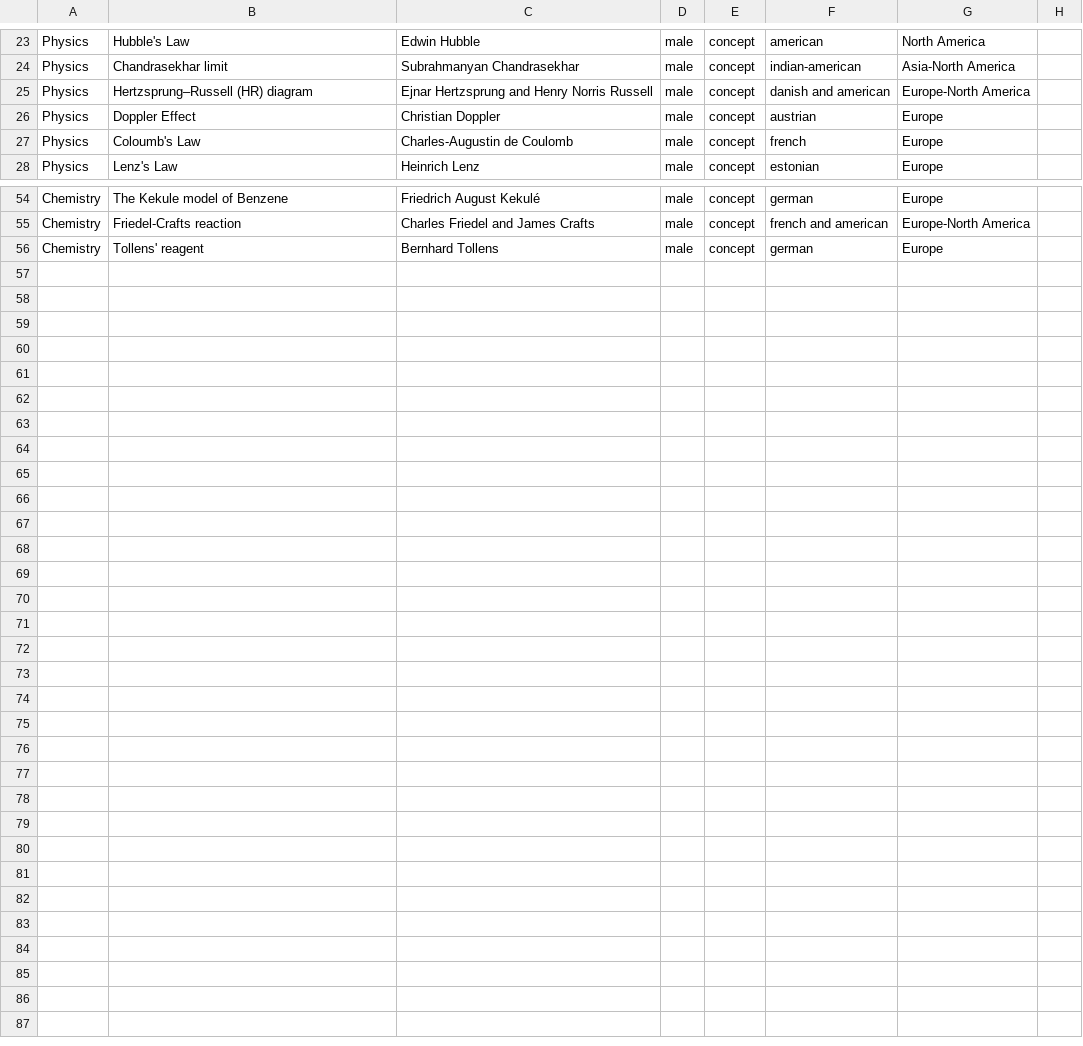
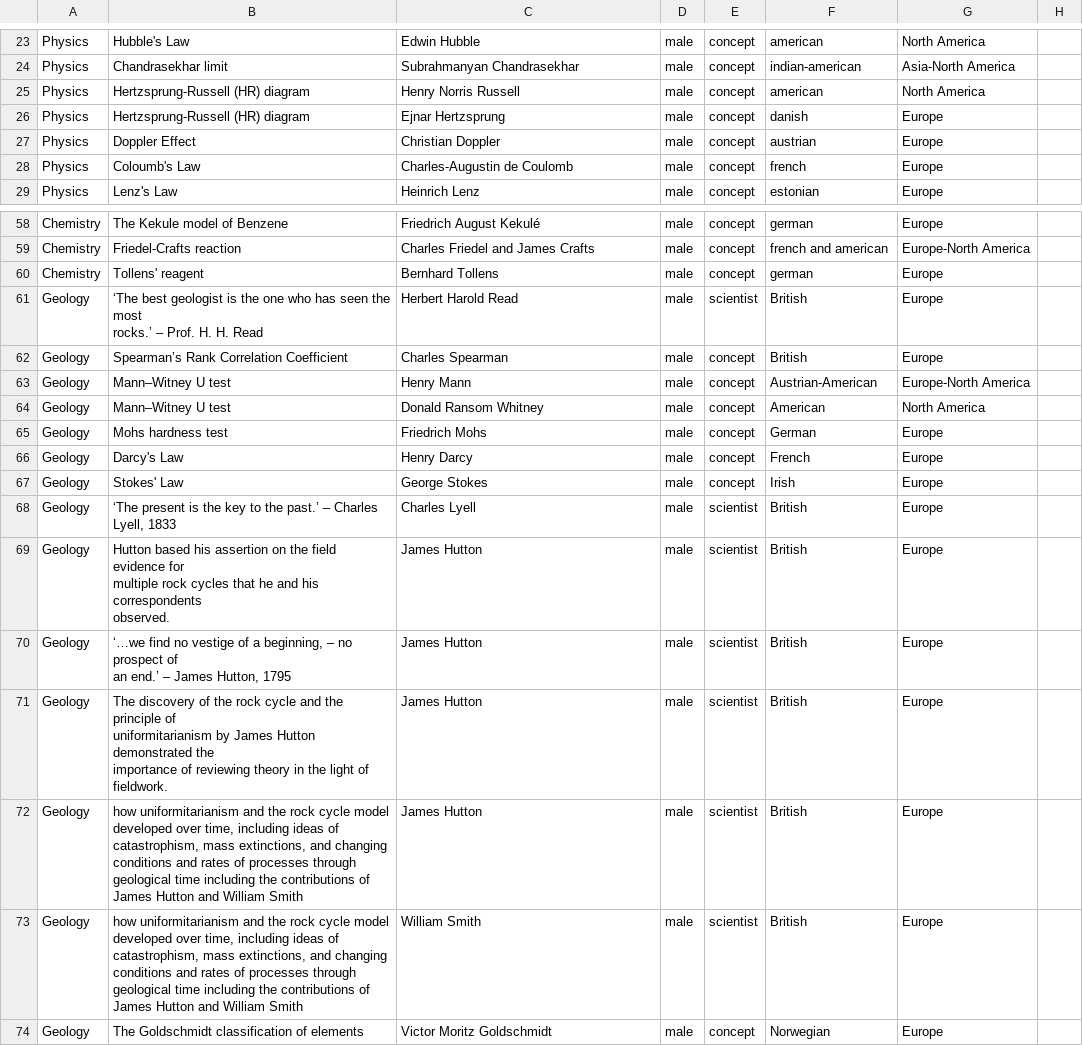
Before and after one commit to cookehmh/IncludeHerUK, a CSV file: A_Level/OCR.csv, drawn as a sheet; only a part is shown, gaps mark what is left out; the diff covers the shown part only.

Commit message:
Updating code, figures, and data

```diff
--- a/A_Level/OCR.csv
+++ b/A_Level/OCR.csv
@@ -24,3 +24,4 @@ Physics,Hubble's Law,Edwin Hubble,male,concept,american,North America,,,,,,,,,,,
 Physics,Chandrasekhar limit,Subrahmanyan Chandrasekhar,male,concept,indian-american,Asia-North America,,,,,,,,,,,,,,,,,,,,,,,,,,,,,,,,,,,,,,,,,,,,,,,,,
-Physics,Hertzsprung–Russell (HR) diagram,Ejnar Hertzsprung and Henry Norris Russell,male,concept,danish and american,Europe-North America,,,,,,,,,,,,,,,,,,,,,,,,,,,,,,,,,,,,,,,,,,,,,,,,,
+Physics,Hertzsprung-Russell (HR) diagram,Henry Norris Russell,male,concept,american,North America,,,,,,,,,,,,,,,,,,,,,,,,,,,,,,,,,,,,,,,,,,,,,,,,,
+Physics,Hertzsprung-Russell (HR) diagram,Ejnar Hertzsprung,male,concept,danish,Europe,,,,,,,,,,,,,,,,,,,,,,,,,,,,,,,,,,,,,,,,,,,,,,,,,
 Physics,Doppler Effect,Christian Doppler,male,concept,austrian,Europe,,,,,,,,,,,,,,,,,,,,,,,,,,,,,,,,,,,,,,,,,,,,,,,,,
@@ -56 +64,32 @@ Chemistry,Friedel-Crafts reaction,Charles Friedel and James Crafts,male,concept,
 Chemistry,Tollens' reagent,Bernhard Tollens,male,concept,german,Europe,,,,,,,,,,,,,,,,,,,,,,,,,,,,,,,,,,,,,,,,,,,,,,,,,
+Geology,"‘The best geologist is the one who has seen the most
+rocks.’ – Prof. H. H. Read",Herbert Harold Read,male,scientist,British,Europe,,,,,,,,,,,,,,,,,,,,,,,,,,,,,,,,,,,,,,,,,,,,,,,,,
+Geology,Spearman’s Rank Correlation Coefficient,Charles Spearman,male,concept,British,Europe,,,,,,,,,,,,,,,,,,,,,,,,,,,,,,,,,,,,,,,,,,,,,,,,,
+Geology,Mann–Witney U test,Henry Mann,male,concept,Austrian-American,Europe-North America,,,,,,,,,,,,,,,,,,,,,,,,,,,,,,,,,,,,,,,,,,,,,,,,,
+Geology,Mann–Witney U test,Donald Ransom Whitney,male,concept,American,North America,,,,,,,,,,,,,,,,,,,,,,,,,,,,,,,,,,,,,,,,,,,,,,,,,
+Geology,Mohs hardness test,Friedrich Mohs,male,concept,German,Europe,,,,,,,,,,,,,,,,,,,,,,,,,,,,,,,,,,,,,,,,,,,,,,,,,
+Geology,Darcy's Law,Henry Darcy,male,concept,French,Europe,,,,,,,,,,,,,,,,,,,,,,,,,,,,,,,,,,,,,,,,,,,,,,,,,
+Geology,Stokes' Law,George Stokes,male,concept,Irish,Europe,,,,,,,,,,,,,,,,,,,,,,,,,,,,,,,,,,,,,,,,,,,,,,,,,
+Geology,"‘The present is the key to the past.’ – Charles Lyell, 1833",Charles Lyell,male,scientist,British,Europe,,,,,,,,,,,,,,,,,,,,,,,,,,,,,,,,,,,,,,,,,,,,,,,,,
+Geology,"Hutton based his assertion on the field evidence for
+multiple rock cycles that he and his correspondents
+observed. ",James Hutton,male,scientist,British,Europe,,,,,,,,,,,,,,,,,,,,,,,,,,,,,,,,,,,,,,,,,,,,,,,,,
+Geology,"‘…we find no vestige of a beginning, – no prospect of
+an end.’ – James Hutton, 1795",James Hutton,male,scientist,British,Europe,,,,,,,,,,,,,,,,,,,,,,,,,,,,,,,,,,,,,,,,,,,,,,,,,
+Geology,"The discovery of the rock cycle and the principle of
+uniformitarianism by James Hutton demonstrated the
+importance of reviewing theory in the light of
+fieldwork.",James Hutton,male,scientist,British,Europe,,,,,,,,,,,,,,,,,,,,,,,,,,,,,,,,,,,,,,,,,,,,,,,,,
+Geology,"how uniformitarianism and the rock cycle model
+developed over time, including ideas of
+catastrophism, mass extinctions, and changing
+conditions and rates of processes through
+geological time including the contributions of
+James Hutton and William Smith",James Hutton,male,scientist,British,Europe,,,,,,,,,,,,,,,,,,,,,,,,,,,,,,,,,,,,,,,,,,,,,,,,,
+Geology,"how uniformitarianism and the rock cycle model
+developed over time, including ideas of
+catastrophism, mass extinctions, and changing
+conditions and rates of processes through
+geological time including the contributions of
+James Hutton and William Smith",William Smith,male,scientist,British,Europe,,,,,,,,,,,,,,,,,,,,,,,,,,,,,,,,,,,,,,,,,,,,,,,,,
+Geology,The Goldschmidt classification of elements ,Victor Moritz Goldschmidt,male,concept,Norwegian,Europe,,,,,,,,,,,,,,,,,,,,,,,,,,,,,,,,,,,,,,,,,,,,,,,,,
```
Also changed, not shown: 3 added rows and 5 edited cells elsewhere in this file, A_Level/AQA.csv, A_Level/CCEA.csv, 36 other files.
